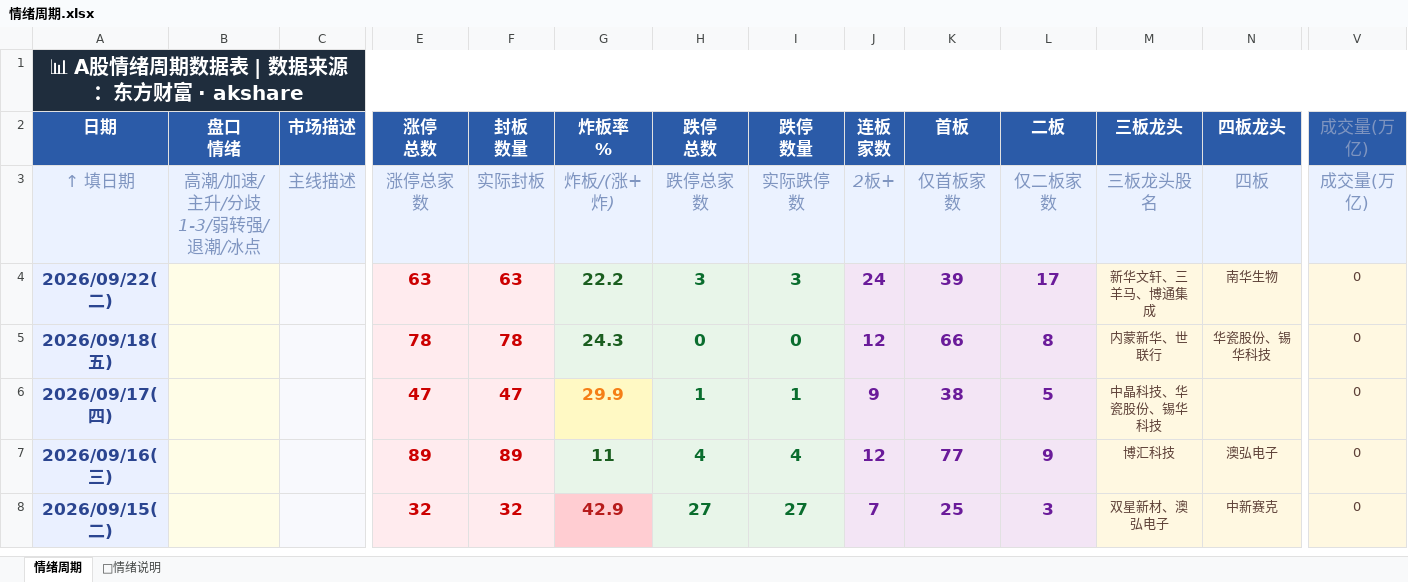
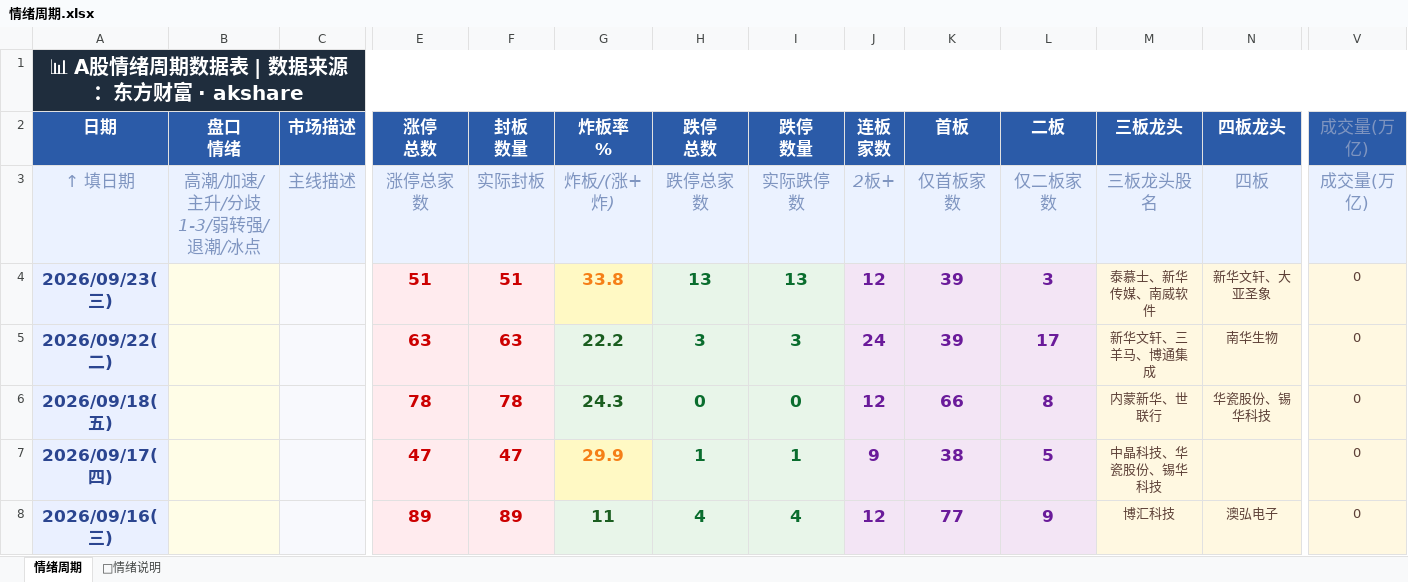
Before and after one commit to Buer97/KHOENIX, an Excel workbook: 情绪周期.xlsx, sheet 情绪周期, drawn as a sheet; only a part is shown, gaps mark what is left out; the shorter side is filled out with more unchanged rows; values as stored, in another font and other column widths than the file's, no borders; rows hold the shown columns only; the diff names each change by its address in the sheet, - before the commit and + after, or states it on an @@ line.

```diff
--- a/情绪周期.xlsx (sheet 情绪周期)
+++ b/情绪周期.xlsx (sheet 情绪周期)
+row 4: 2026/09/23(三) |  |  | 51 | 51 | 33.8 | 13 | 13 | 12 | 39 | 3 | 泰慕士、新华传媒、南威软件 | 新华文轩、大亚圣象 | 0
```
